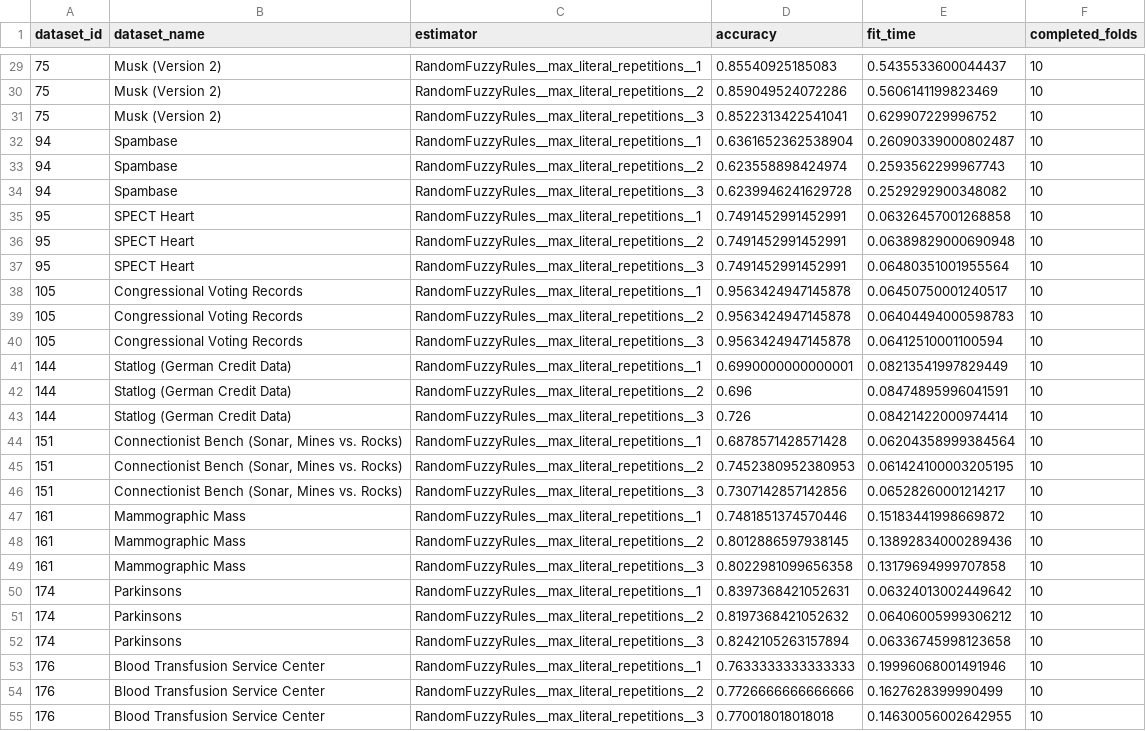
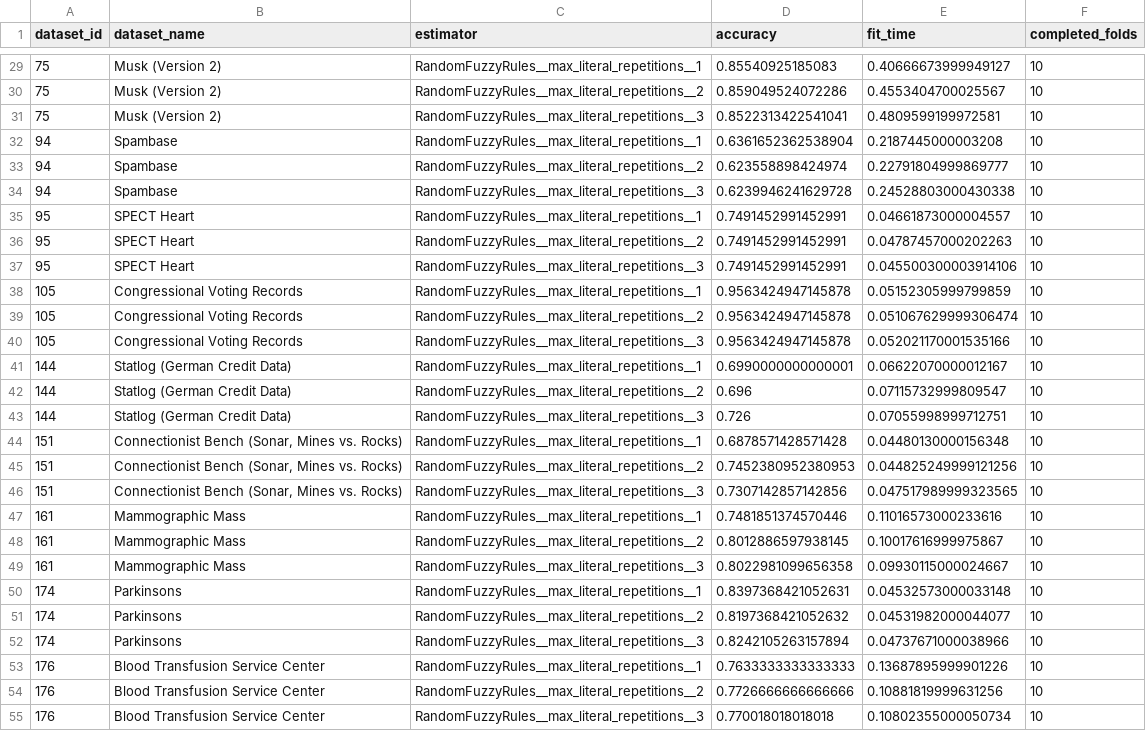
Before and after one commit to rafalzyla/RandomFuzzyRules, a CSV file: results/ablation_study/max_literal_repetitions/dataset_mean_results.csv, drawn as a sheet; only a part is shown, gaps mark what is left out; the diff covers the shown part only; the diff names each change by its address in the sheet, - before the commit and + after, or states it on an @@ line.

```diff
--- a/results/ablation_study/max_literal_repetitions/dataset_mean_results.csv
+++ b/results/ablation_study/max_literal_repetitions/dataset_mean_results.csv
-E29 (fit_time): 0.5435533600044437
+E29 (fit_time): 0.40666673999949127
-E30 (fit_time): 0.5606141199823469
+E30 (fit_time): 0.4553404700025567
-E31 (fit_time): 0.629907229996752
+E31 (fit_time): 0.4809599199972581
-E32 (fit_time): 0.26090339000802487
+E32 (fit_time): 0.2187445000003208
-E33 (fit_time): 0.2593562299967743
+E33 (fit_time): 0.22791804999869777
-E34 (fit_time): 0.2529292900348082
+E34 (fit_time): 0.24528803000430338
-E35 (fit_time): 0.06326457001268858
+E35 (fit_time): 0.04661873000004557
-E36 (fit_time): 0.06389829000690948
+E36 (fit_time): 0.04787457000202263
-E37 (fit_time): 0.06480351001955564
+E37 (fit_time): 0.045500300003914106
-E38 (fit_time): 0.06450750001240517
+E38 (fit_time): 0.05152305999799859
-E39 (fit_time): 0.06404494000598783
+E39 (fit_time): 0.051067629999306474
-E40 (fit_time): 0.06412510001100594
+E40 (fit_time): 0.052021170001535166
-E41 (fit_time): 0.08213541997829449
+E41 (fit_time): 0.06622070000012167
-E42 (fit_time): 0.08474895996041591
+E42 (fit_time): 0.07115732999809547
-E43 (fit_time): 0.08421422000974414
+E43 (fit_time): 0.07055998999712751
-E44 (fit_time): 0.06204358999384564
+E44 (fit_time): 0.04480130000156348
-E45 (fit_time): 0.061424100003205195
+E45 (fit_time): 0.044825249999121256
-E46 (fit_time): 0.06528260001214217
+E46 (fit_time): 0.047517989999323565
-E47 (fit_time): 0.15183441998669872
+E47 (fit_time): 0.11016573000233616
-E48 (fit_time): 0.13892834000289436
+E48 (fit_time): 0.10017616999975867
-E49 (fit_time): 0.13179694999707858
+E49 (fit_time): 0.09930115000024667
-E50 (fit_time): 0.06324013002449642
+E50 (fit_time): 0.04532573000033148
-E51 (fit_time): 0.06406005999306212
+E51 (fit_time): 0.04531982000044077
-E52 (fit_time): 0.06336745998123658
+E52 (fit_time): 0.04737671000038966
-E53 (fit_time): 0.19996068001491946
+E53 (fit_time): 0.13687895999901226
-E54 (fit_time): 0.1627628399990499
+E54 (fit_time): 0.10881819999631256
-E55 (fit_time): 0.14630056002642955
+E55 (fit_time): 0.10802355000050734
```
Also changed, not shown: 57 edited cells elsewhere in this file, results/ablation_study/max_literal_repetitions/fold_results.csv, 2 other files.
